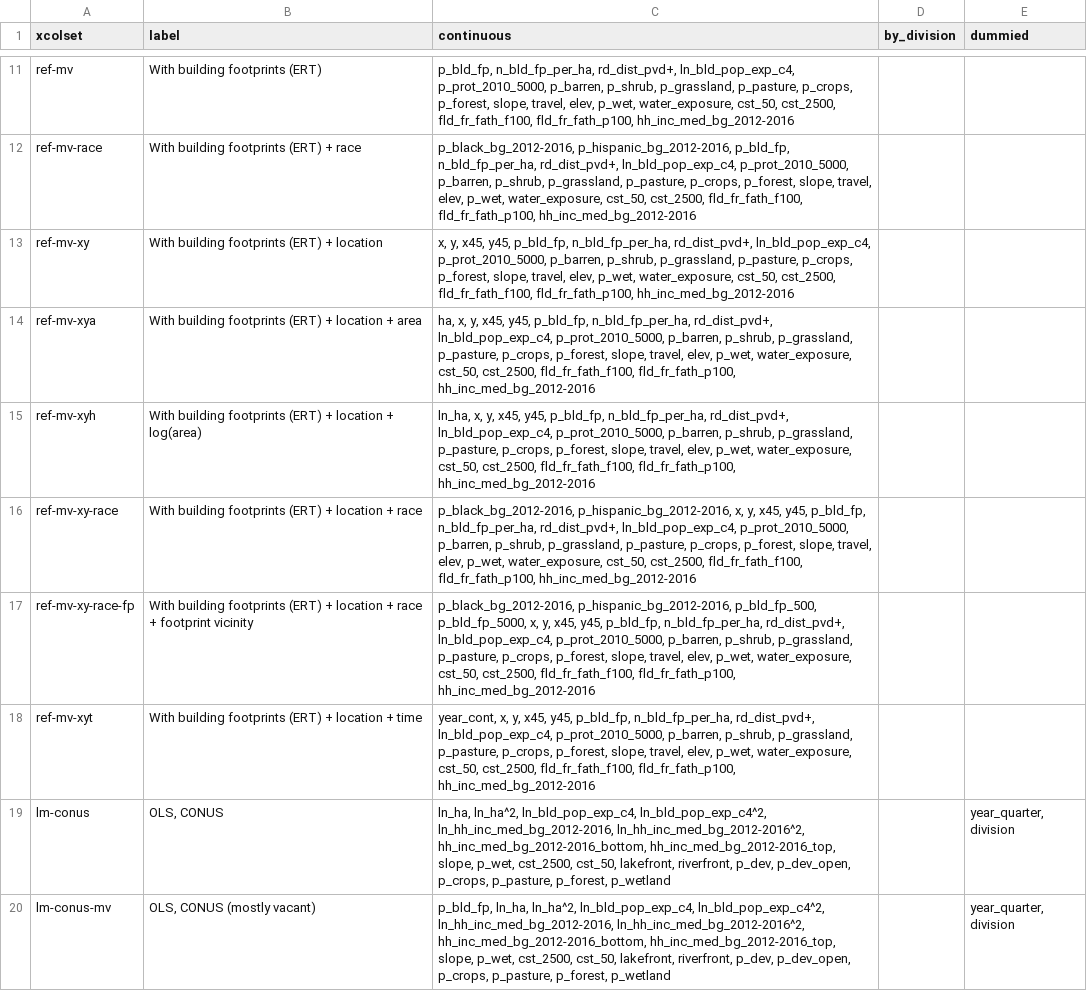
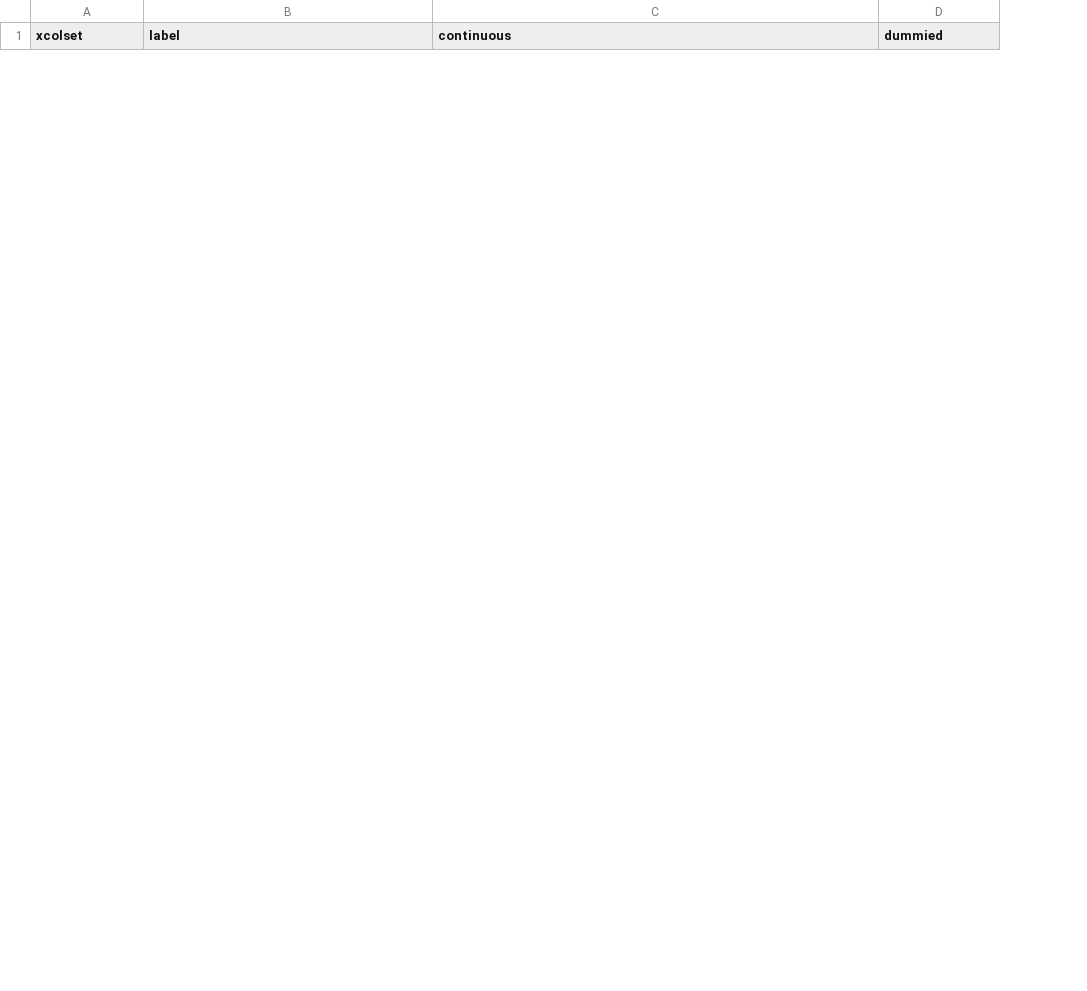
Before and after one commit to chrnolte/places-conus, a CSV file: docs/methods/estimation/cfg/xcolset.csv, drawn as a sheet; only a part is shown, gaps mark what is left out; removed rows and columns are numbered as before the commit, all else as after; the diff covers the shown part only; the diff names each change by its address in the sheet, - before the commit and + after, or states it on an @@ line.

```diff
--- a/docs/methods/estimation/cfg/xcolset.csv
+++ b/docs/methods/estimation/cfg/xcolset.csv
-column D (by_division), empty
-row 11: ref-mv | With building footprints (ERT) | p_bld_fp, n_bld_fp_per_ha, rd_dist_pvd+, ln_bld_pop_exp_c4, p_prot_2010_5000, p_barren, p_shrub, p_grassland, p_pasture, p_crops, p_forest, slope, travel, elev, p_wet, water_exposure, cst_50, cst_2500, fld_fr_fath_f100, fld_fr_fath_p100, hh_inc_med_bg_2012-2016
-row 12: ref-mv-race | With building footprints (ERT) + race | p_black_bg_2012-2016, p_hispanic_bg_2012-2016, p_bld_fp, n_bld_fp_per_ha, rd_dist_pvd+, ln_bld_pop_exp_c4, p_prot_2010_5000, p_barren, p_shrub, p_grassland, p_pasture, p_crops, p_forest, slope, travel, elev, p_wet, water_exposure, cst_50, cst_2500, fld_fr_fath_f100, fld_fr_fath_p100, hh_inc_med_bg_2012-2016
-row 13: ref-mv-xy | With building footprints (ERT) + location | x, y, x45, y45, p_bld_fp, n_bld_fp_per_ha, rd_dist_pvd+, ln_bld_pop_exp_c4, p_prot_2010_5000, p_barren, p_shrub, p_grassland, p_pasture, p_crops, p_forest, slope, travel, elev, p_wet, water_exposure, cst_50, cst_2500, fld_fr_fath_f100, fld_fr_fath_p100, hh_inc_med_bg_2012-2016
-row 14: ref-mv-xya | With building footprints (ERT) + location + area | ha, x, y, x45, y45, p_bld_fp, n_bld_fp_per_ha, rd_dist_pvd+, ln_bld_pop_exp_c4, p_prot_2010_5000, p_barren, p_shrub, p_grassland, p_pasture, p_crops, p_forest, slope, travel, elev, p_wet, water_exposure, cst_50, cst_2500, fld_fr_fath_f100, fld_fr_fath_p100, hh_inc_med_bg_2012-2016
-row 15: ref-mv-xyh | With building footprints (ERT) + location + log(area) | ln_ha, x, y, x45, y45, p_bld_fp, n_bld_fp_per_ha, rd_dist_pvd+, ln_bld_pop_exp_c4, p_prot_2010_5000, p_barren, p_shrub, p_grassland, p_pasture, p_crops, p_forest, slope, travel, elev, p_wet, water_exposure, cst_50, cst_2500, fld_fr_fath_f100, fld_fr_fath_p100, hh_inc_med_bg_2012-2016
-row 16: ref-mv-xy-race | With building footprints (ERT) + location + race | p_black_bg_2012-2016, p_hispanic_bg_2012-2016, x, y, x45, y45, p_bld_fp, n_bld_fp_per_ha, rd_dist_pvd+, ln_bld_pop_exp_c4, p_prot_2010_5000, p_barren, p_shrub, p_grassland, p_pasture, p_crops, p_forest, slope, travel, elev, p_wet, water_exposure, cst_50, cst_2500, fld_fr_fath_f100, fld_fr_fath_p100, hh_inc_med_bg_2012-2016
-row 17: ref-mv-xy-race-fp | With building footprints (ERT) + location + race + footprint vicinity | p_black_bg_2012-2016, p_hispanic_bg_2012-2016, p_bld_fp_500, p_bld_fp_5000, x, y, x45, y45, p_bld_fp, n_bld_fp_per_ha, rd_dist_pvd+, ln_bld_pop_exp_c4, p_prot_2010_5000, p_barren, p_shrub, p_grassland, p_pasture, p_crops, p_forest, slope, travel, elev, p_wet, water_exposure, cst_50, cst_2500, fld_fr_fath_f100, fld_fr_fath_p100, hh_inc_med_bg_2012-2016
-row 18: ref-mv-xyt | With building footprints (ERT) + location + time | year_cont, x, y, x45, y45, p_bld_fp, n_bld_fp_per_ha, rd_dist_pvd+, ln_bld_pop_exp_c4, p_prot_2010_5000, p_barren, p_shrub, p_grassland, p_pasture, p_crops, p_forest, slope, travel, elev, p_wet, water_exposure, cst_50, cst_2500, fld_fr_fath_f100, fld_fr_fath_p100, hh_inc_med_bg_2012-2016
-row 19: lm-conus | OLS, CONUS | ln_ha, ln_ha^2, ln_bld_pop_exp_c4, ln_bld_pop_exp_c4^2, ln_hh_inc_med_bg_2012-2016, ln_hh_inc_med_bg_2012-2016^2, hh_inc_med_bg_2012-2016_bottom, hh_inc_med_bg_2012-2016_top, slope, p_wet, cst_2500, cst_50, lakefront, riverfront, p_dev, p_dev_open, p_crops, p_pasture, p_forest, p_wetland |  | year_quarter, division
-row 20: lm-conus-mv | OLS, CONUS (mostly vacant) | p_bld_fp, ln_ha, ln_ha^2, ln_bld_pop_exp_c4, ln_bld_pop_exp_c4^2, ln_hh_inc_med_bg_2012-2016, ln_hh_inc_med_bg_2012-2016^2, hh_inc_med_bg_2012-2016_bottom, hh_inc_med_bg_2012-2016_top, slope, p_wet, cst_2500, cst_50, lakefront, riverfront, p_dev, p_dev_open, p_crops, p_pasture, p_forest, p_wetland |  | year_quarter, division
```
Also changed, not shown: 28 added rows and 16 removed rows elsewhere in this file, docs/methods/estimation/cfg/estimator.csv, docs/methods/estimation/cfg/parceltype.csv, 10 other files.
